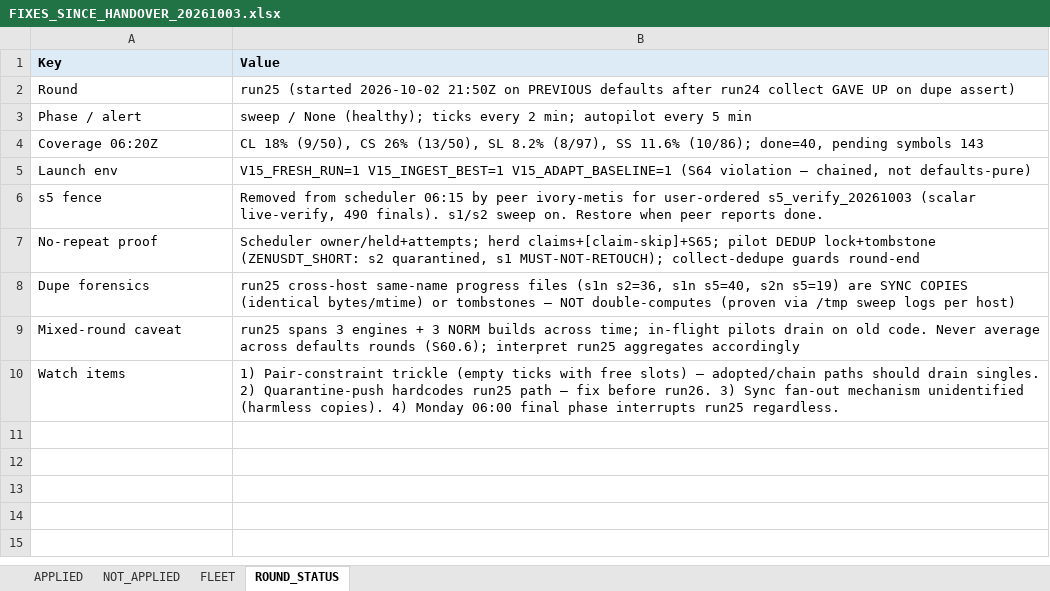
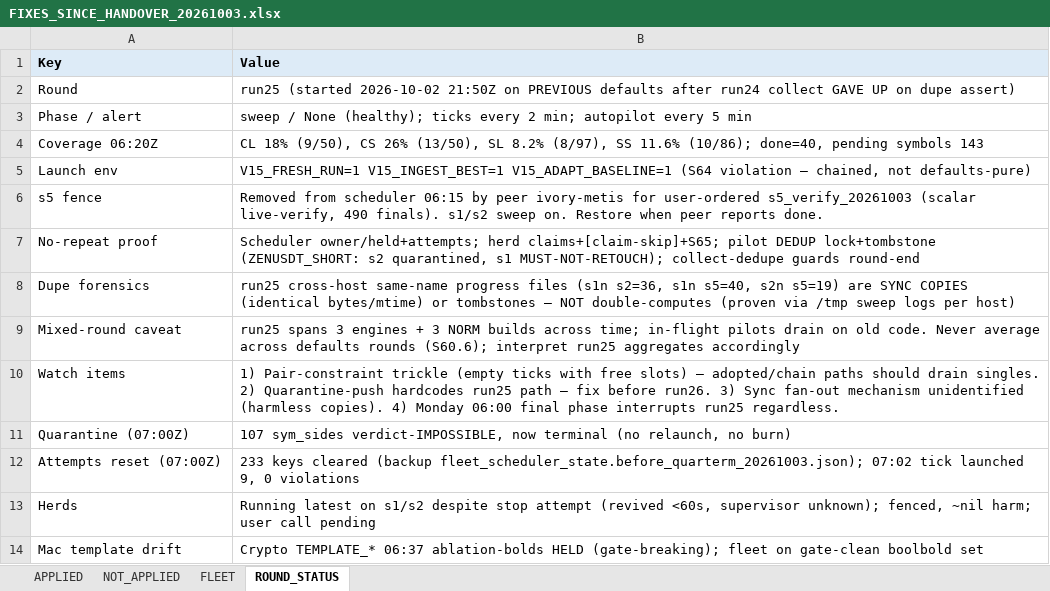
Before and after one commit to nielsvip/binance-sandbox, an Excel workbook: data/reports/FIXES_SINCE_HANDOVER_20261003.xlsx, sheet ROUND_STATUS, drawn as a sheet; values as stored, in another font and other column widths than the file's, no borders; the diff names each change by its address in the sheet, - before the commit and + after, or states it on an @@ line.

```diff
--- a/data/reports/FIXES_SINCE_HANDOVER_20261003.xlsx (sheet ROUND_STATUS)
+++ b/data/reports/FIXES_SINCE_HANDOVER_20261003.xlsx (sheet ROUND_STATUS)
+row 11: Quarantine (07:00Z) | 107 sym_sides verdict-IMPOSSIBLE, now terminal (no relaunch, no burn)
+row 12: Attempts reset (07:00Z) | 233 keys cleared (backup fleet_scheduler_state.before_quarterm_20261003.json); 07:02 tick launched 9, 0 violations
+row 13: Herds | Running latest on s1/s2 despite stop attempt (revived <60s, supervisor unknown); fenced, ~nil harm; user call pending
+row 14: Mac template drift | Crypto TEMPLATE_* 06:37 ablation-bolds HELD (gate-breaking); fleet on gate-clean boolbold set
```
Also changed, not shown: sheet APPLIED, sheet NOT_APPLIED, sheet FLEET, 16 other files.
